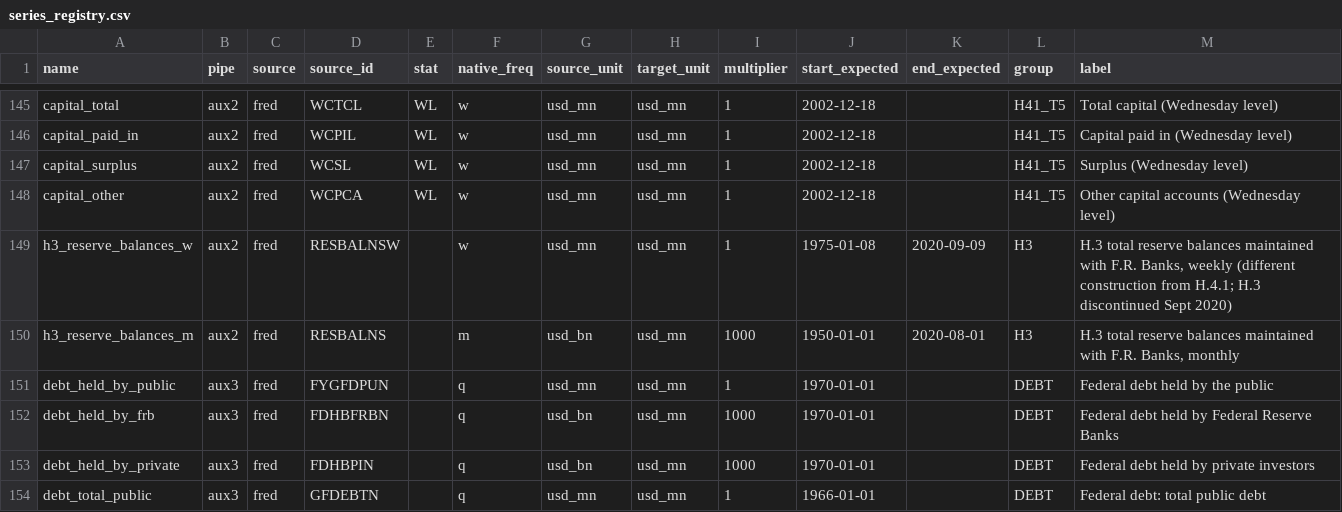
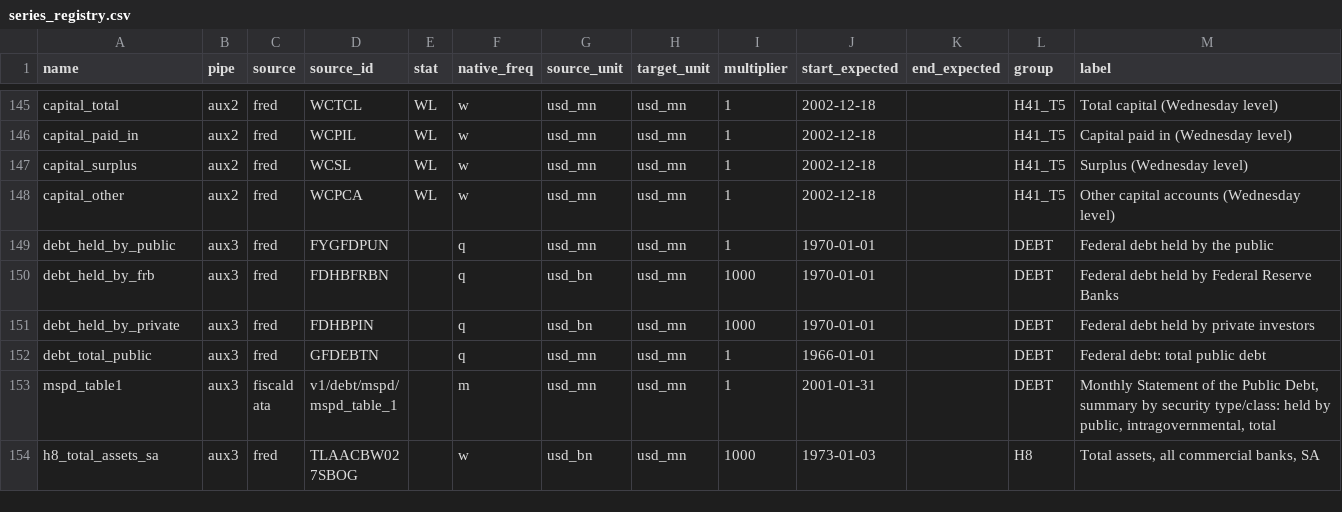
Before and after one commit to RocArm/my-mon-pipe, a CSV file: config/series_registry.csv, drawn as a sheet; only a part is shown, gaps mark what is left out; the shorter side is filled out with more unchanged rows.

```diff
--- a/config/series_registry.csv
+++ b/config/series_registry.csv
@@ -148,4 +148,2 @@ capital_surplus,aux2,fred,WCSL,WL,w,usd_mn,usd_mn,1,2002-12-18,,H41_T5,Surplus (
 capital_other,aux2,fred,WCPCA,WL,w,usd_mn,usd_mn,1,2002-12-18,,H41_T5,Other capital accounts (Wednesday level)
-h3_reserve_balances_w,aux2,fred,RESBALNSW,,w,usd_mn,usd_mn,1,1975-01-08,2020-09-09,H3,"H.3 total reserve balances maintained with F.R. Banks, weekly (different construction from H.4.1; H.3 discontinued Sept 2020)"
-h3_reserve_balances_m,aux2,fred,RESBALNS,,m,usd_bn,usd_mn,1000,1950-01-01,2020-08-01,H3,"H.3 total reserve balances maintained with F.R. Banks, monthly"
 debt_held_by_public,aux3,fred,FYGFDPUN,,q,usd_mn,usd_mn,1,1970-01-01,,DEBT,Federal debt held by the public
```
Also changed, not shown: 22 other files.
